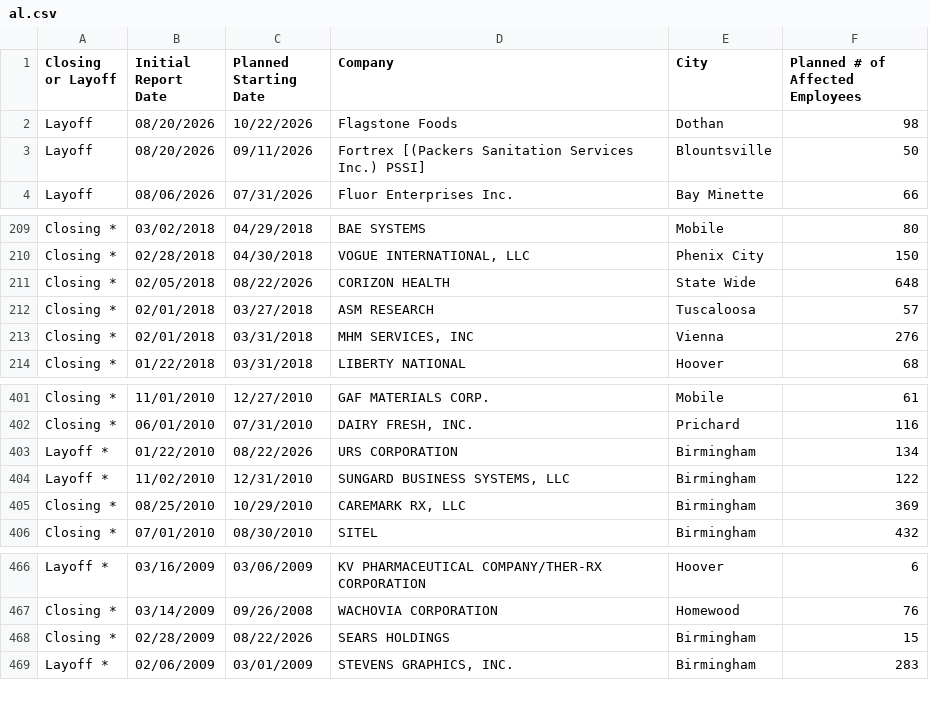
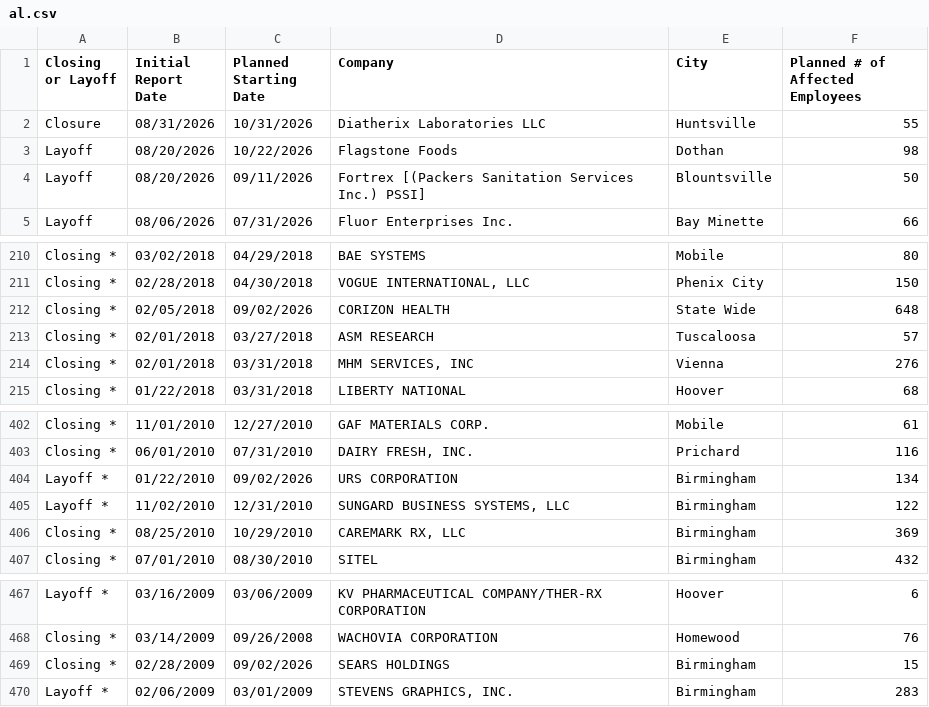
Before and after one commit to dst-boop/lead-qualifier, a CSV file: al.csv, drawn as a sheet; only a part is shown, gaps mark what is left out.

```diff
--- a/al.csv
+++ b/al.csv
@@ -1,2 +1,3 @@
 Closing or Layoff,Initial Report Date,Planned Starting Date,Company,City,Planned # of Affected Employees
+Closure,08/31/2026,10/31/2026,Diatherix Laboratories  LLC,Huntsville,55
 Layoff,08/20/2026,10/22/2026,Flagstone Foods,Dothan,98
@@ -210,3 +211,3 @@ Closing *,03/02/2018,04/29/2018,BAE SYSTEMS,Mobile,80
 Closing *,02/28/2018,04/30/2018,"VOGUE INTERNATIONAL, LLC",Phenix City,150
-Closing *,02/05/2018,08/22/2026,CORIZON HEALTH,State Wide,648
+Closing *,02/05/2018,09/02/2026,CORIZON HEALTH,State Wide,648
 Closing *,02/01/2018,03/27/2018,ASM RESEARCH,Tuscaloosa,57
@@ -402,3 +403,3 @@ Closing *,11/01/2010,12/27/2010,GAF MATERIALS CORP.,Mobile,61
 Closing *,06/01/2010,07/31/2010,"DAIRY FRESH, INC.",Prichard,116
-Layoff *,01/22/2010,08/22/2026,URS CORPORATION,Birmingham,134
+Layoff *,01/22/2010,09/02/2026,URS CORPORATION,Birmingham,134
 Layoff *,11/02/2010,12/31/2010,"SUNGARD BUSINESS SYSTEMS, LLC",Birmingham,122
@@ -467,3 +468,3 @@ Layoff *,03/16/2009,03/06/2009,KV PHARMACEUTICAL COMPANY/THER-RX CORPORATION,Hoo
 Closing *,03/14/2009,09/26/2008,WACHOVIA CORPORATION,Homewood,76
-Closing *,02/28/2009,08/22/2026,SEARS HOLDINGS,Birmingham,15
+Closing *,02/28/2009,09/02/2026,SEARS HOLDINGS,Birmingham,15
 Layoff *,02/06/2009,03/01/2009,"STEVENS GRAPHICS, INC.",Birmingham,283
```
Also changed, not shown: de.csv, ia.csv, 13 other files.
